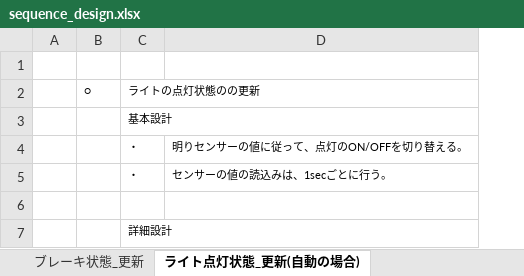
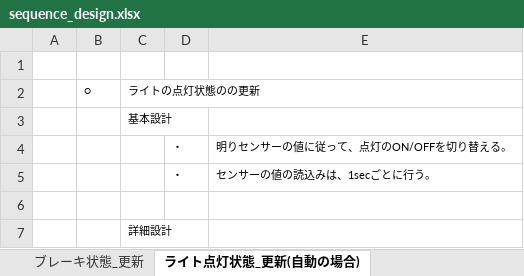
Before and after one commit to CountrySideEngineer/BicycleFrontPanel, an Excel workbook: dev/doc/sequence_design.xlsx, sheet ライト点灯状態_更新(自動の場合), drawn as a sheet; values as stored, in another font and other column widths than the file's, no borders; charts and pictures not drawn; the diff names each change by its address in the sheet, - before the commit and + after, or states it on an @@ line.

```diff
--- a/dev/doc/sequence_design.xlsx (sheet ライト点灯状態_更新(自動の場合))
+++ b/dev/doc/sequence_design.xlsx (sheet ライト点灯状態_更新(自動の場合))
+column D, rows 4-5: ・ | ・
-C4:C5: ・
+C4:C5: (empty)
```
Also changed, not shown: sheet 回転数_速度_更新, other sheet tabs, charts or pictures, 7 other files.
